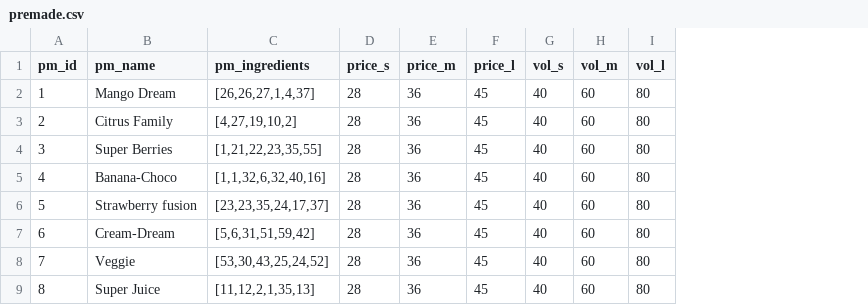
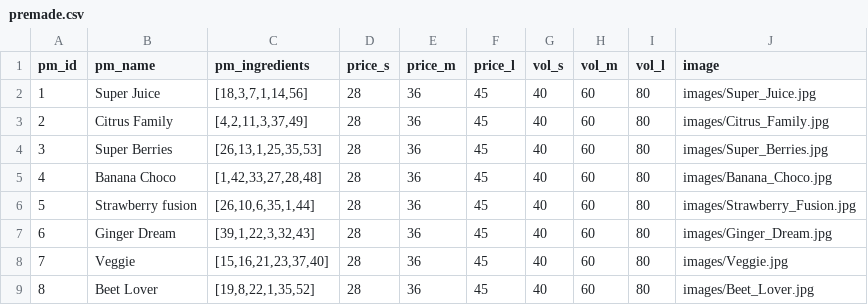
Before and after one commit to kejrun/KALASPINGLORNA, a CSV file: data/premade.csv, drawn as a sheet; the diff names each change by its address in the sheet, - before the commit and + after, or states it on an @@ line.

Commit message:
images for premade and some other small changes

```diff
--- a/data/premade.csv
+++ b/data/premade.csv
+column J (image), rows 2-9: images/Super_Juice.jpg | images/Citrus_Family.jpg | images/Super_Berries.jpg | images/Banana_Choco.jpg | images/Strawberry_Fusion.jpg | images/Ginger_Dream.jpg | images/Veggie.jpg | images/Beet_Lover.jpg
-B2 (pm_name): Mango Dream
+B2 (pm_name): Super Juice
-C2 (pm_ingredients): [26,26,27,1,4,37]
+C2 (pm_ingredients): [18,3,7,1,14,56]
-C3 (pm_ingredients): [4,27,19,10,2]
+C3 (pm_ingredients): [4,2,11,3,37,49]
-C4 (pm_ingredients): [1,21,22,23,35,55]
+C4 (pm_ingredients): [26,13,1,25,35,53]
-B5 (pm_name): Banana-Choco
+B5 (pm_name): Banana Choco
-C5 (pm_ingredients): [1,1,32,6,32,40,16]
+C5 (pm_ingredients): [1,42,33,27,28,48]
-C6 (pm_ingredients): [23,23,35,24,17,37]
+C6 (pm_ingredients): [26,10,6,35,1,44]
-B7 (pm_name): Cream-Dream
+B7 (pm_name): Ginger Dream
-C7 (pm_ingredients): [5,6,31,51,59,42]
+C7 (pm_ingredients): [39,1,22,3,32,43]
-C8 (pm_ingredients): [53,30,43,25,24,52]
+C8 (pm_ingredients): [15,16,21,23,37,40]
-B9 (pm_name): Super Juice
+B9 (pm_name): Beet Lover
-C9 (pm_ingredients): [11,12,2,1,35,13]
+C9 (pm_ingredients): [19,8,22,1,35,52]
```
Also changed, not shown: 11 other files.
